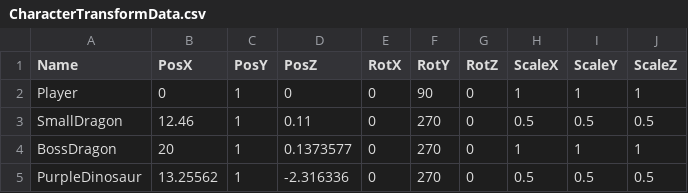
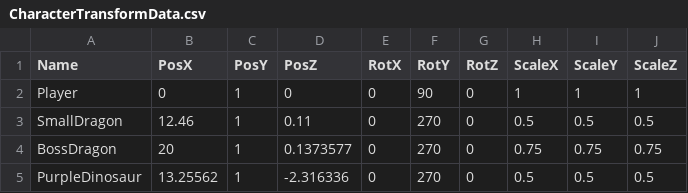
Before and after one commit to lovecap7/Summer2, a CSV file: project/Summer2/Data/CSV/CharacterTransformData.csv, drawn as a sheet.

```diff
--- a/project/Summer2/Data/CSV/CharacterTransformData.csv
+++ b/project/Summer2/Data/CSV/CharacterTransformData.csv
@@ -3,3 +3,3 @@ Player,0,1,0,0,90,0,1,1,1
 SmallDragon,12.46,1,0.11,0,270,0,0.5,0.5,0.5
-BossDragon,20,1,0.1373577,0,270,0,1,1,1
+BossDragon,20,1,0.1373577,0,270,0,0.75,0.75,0.75
 PurpleDinosaur,13.25562,1,-2.316336,0,270,0,0.5,0.5,0.5
```
Also changed, not shown: 26 other files.
